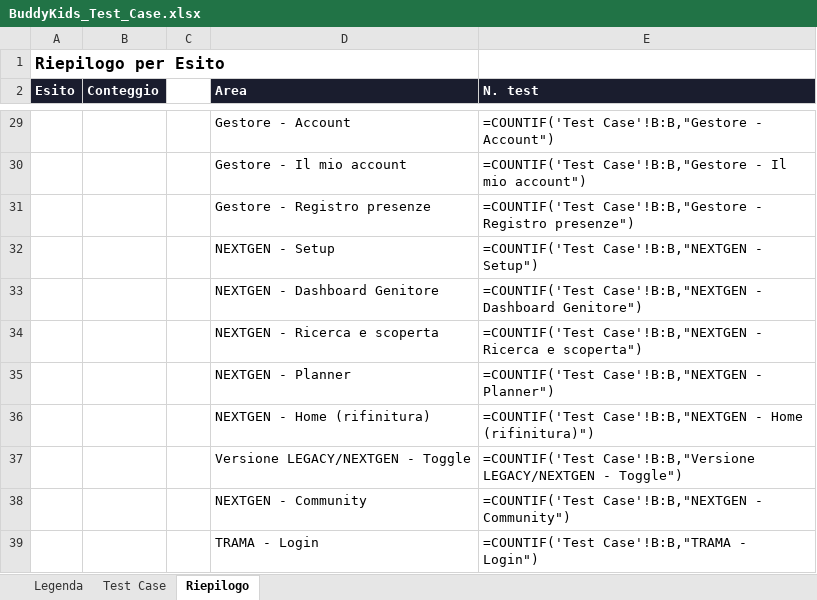
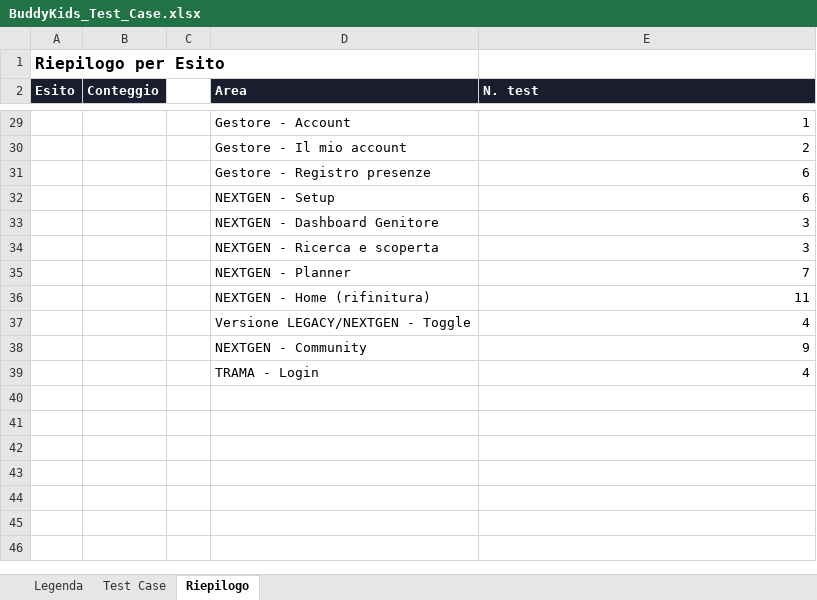
Before and after one commit to faberx83/buddykids-app, an Excel workbook: BuddyKids_Test_Case.xlsx, sheet Riepilogo, drawn as a sheet; only a part is shown, gaps mark what is left out; values as stored, in another font and other column widths than the file's, no borders; formulas without a stored value are shown as written; the diff covers the shown part only; the diff names each change by its address in the sheet, - before the commit and + after, or states it on an @@ line.

```diff
--- a/BuddyKids_Test_Case.xlsx (sheet Riepilogo)
+++ b/BuddyKids_Test_Case.xlsx (sheet Riepilogo)
-E29 (N. test): =COUNTIF('Test Case'!B:B,"Gestore - Account")
+E29 (N. test): 1
-E30 (N. test): =COUNTIF('Test Case'!B:B,"Gestore - Il mio account")
+E30 (N. test): 2
-E31 (N. test): =COUNTIF('Test Case'!B:B,"Gestore - Registro presenze")
+E31 (N. test): 6
-E32 (N. test): =COUNTIF('Test Case'!B:B,"NEXTGEN - Setup")
+E32 (N. test): 6
-E33 (N. test): =COUNTIF('Test Case'!B:B,"NEXTGEN - Dashboard Genitore")
+E33 (N. test): 3
-E34 (N. test): =COUNTIF('Test Case'!B:B,"NEXTGEN - Ricerca e scoperta")
+E34 (N. test): 3
-E35 (N. test): =COUNTIF('Test Case'!B:B,"NEXTGEN - Planner")
+E35 (N. test): 7
-E36 (N. test): =COUNTIF('Test Case'!B:B,"NEXTGEN - Home (rifinitura)")
+E36 (N. test): 11
-E37 (N. test): =COUNTIF('Test Case'!B:B,"Versione LEGACY/NEXTGEN - Toggle")
+E37 (N. test): 4
-E38 (N. test): =COUNTIF('Test Case'!B:B,"NEXTGEN - Community")
+E38 (N. test): 9
-E39 (N. test): =COUNTIF('Test Case'!B:B,"TRAMA - Login")
+E39 (N. test): 4
```
Also changed, not shown: 31 edited cells elsewhere in this sheet, sheet Test Case, charts or pictures.
